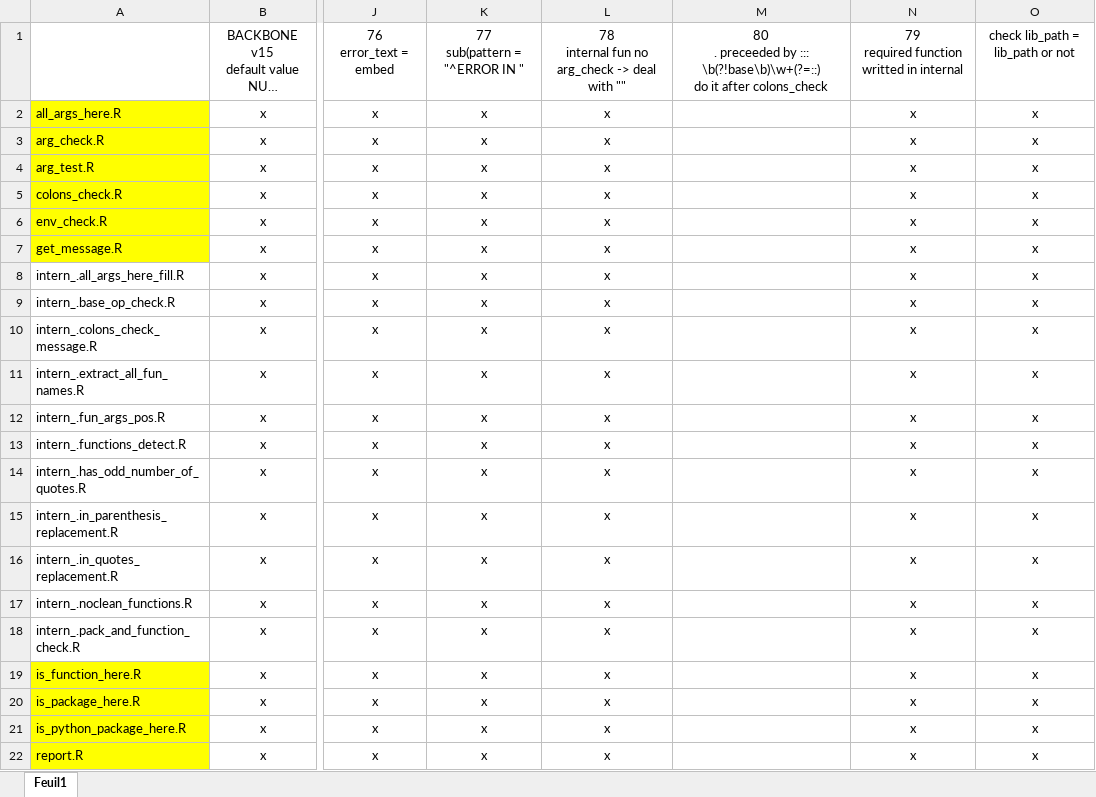
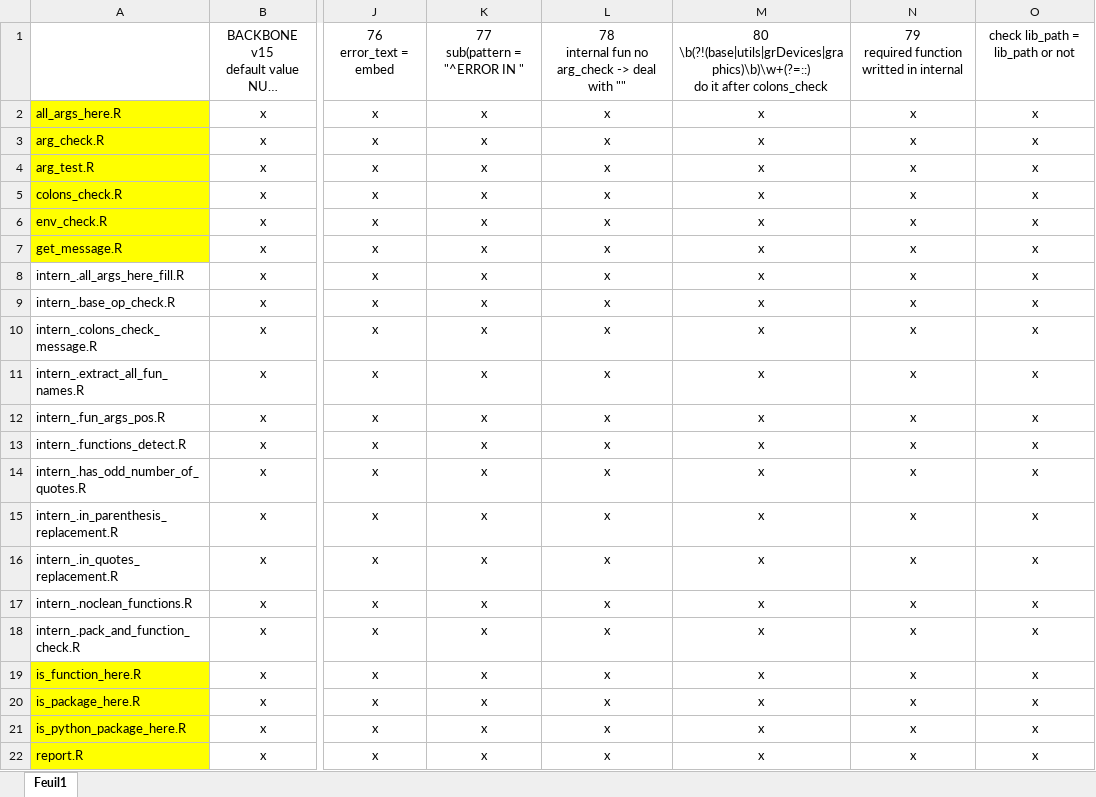
Before and after one commit to safer-r/saferDev, an Excel workbook: dev/TODO_backbone_all_args.xlsx, sheet Feuil1, drawn as a sheet; only a part is shown, gaps mark what is left out; long unchanged cells end in …; values as stored, in another font and other column widths than the file's, no borders; ↵ is a line break in a cell; the diff names each change by its address in the sheet, - before the commit and + after, or states it on an @@ line.

```diff
--- a/dev/TODO_backbone_all_args.xlsx (sheet Feuil1)
+++ b/dev/TODO_backbone_all_args.xlsx (sheet Feuil1)
-M1: 80 ↵ . preceeded by ::: ↵ \b(?!base\b)\w+(?=::) ↵ do it…
+M1: 80 ↵ \b(?!(base|utils|grDevices|graphics)\b)\w+(?=::) ↵ do it…
-M2:M22: (empty)
+M2:M22: x
```
Also changed, not shown: 20 other files.
